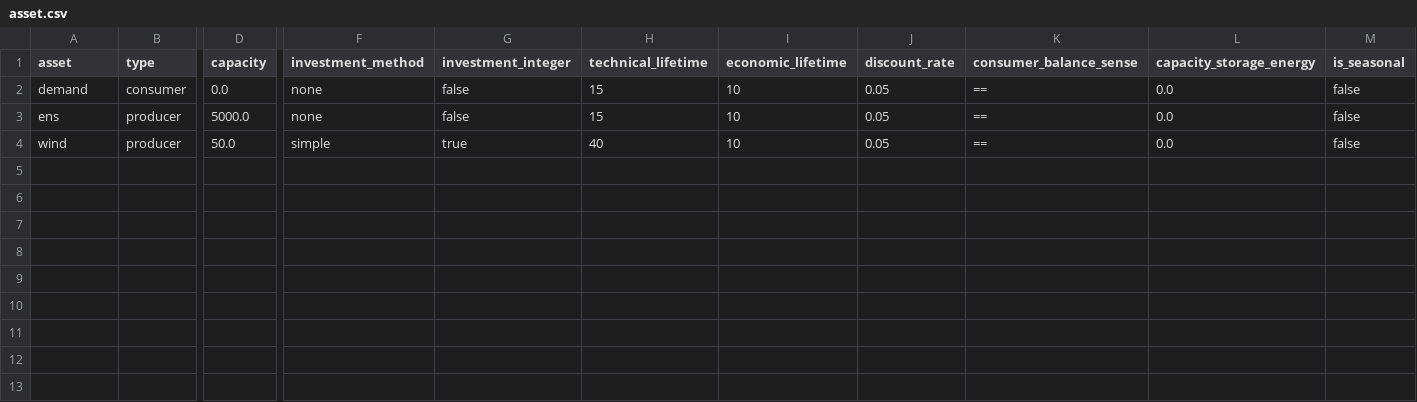
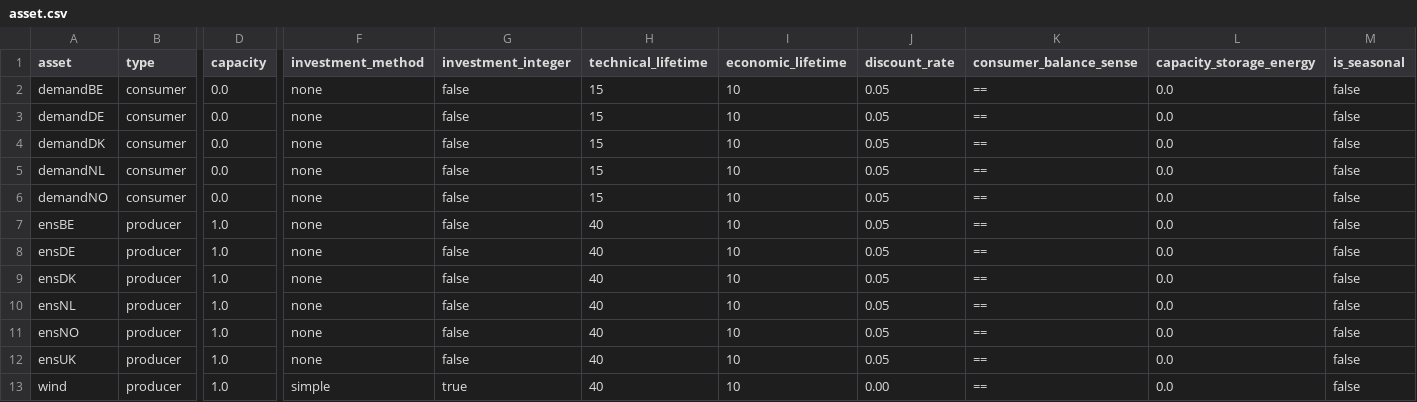
Before and after one commit to nnhjy/VintageDemo, a CSV file: model-instance-Tulipa/inputs-no-vintage-standard/asset.csv, drawn as a sheet; only a part is shown, gaps mark what is left out; addresses are those after the commit; rows hold the shown columns only; the diff names each change by its address in the sheet, - before the commit and + after, or states it on an @@ line.

```diff
--- a/model-instance-Tulipa/inputs-no-vintage-standard/asset.csv
+++ b/model-instance-Tulipa/inputs-no-vintage-standard/asset.csv
-A2 (asset): demand
+A2 (asset): demandBE
+row 3: demandDE | consumer | 0.0 | none | false | 15 | 10 | 0.05 | == | 0.0 | false
+row 4: demandDK | consumer | 0.0 | none | false | 15 | 10 | 0.05 | == | 0.0 | false
+row 5: demandNL | consumer | 0.0 | none | false | 15 | 10 | 0.05 | == | 0.0 | false
+row 6: demandNO | consumer | 0.0 | none | false | 15 | 10 | 0.05 | == | 0.0 | false
-A7 (asset): ens
+A7 (asset): ensBE
-D7 (capacity): 5000.0
+D7 (capacity): 1.0
-H7 (technical_lifetime): 15
+H7 (technical_lifetime): 40
+row 8: ensDE | producer | 1.0 | none | false | 40 | 10 | 0.05 | == | 0.0 | false
+row 9: ensDK | producer | 1.0 | none | false | 40 | 10 | 0.05 | == | 0.0 | false
+row 10: ensNL | producer | 1.0 | none | false | 40 | 10 | 0.05 | == | 0.0 | false
+row 11: ensNO | producer | 1.0 | none | false | 40 | 10 | 0.05 | == | 0.0 | false
+row 12: ensUK | producer | 1.0 | none | false | 40 | 10 | 0.05 | == | 0.0 | false
-D13 (capacity): 50.0
+D13 (capacity): 1.0
-J13 (discount_rate): 0.05
+J13 (discount_rate): 0.00
```
Also changed, not shown: model-instance-Tulipa/inputs-no-vintage-standard/asset-both.csv, model-instance-Tulipa/inputs-no-vintage-standard/asset-commission.csv, 12 other files.
